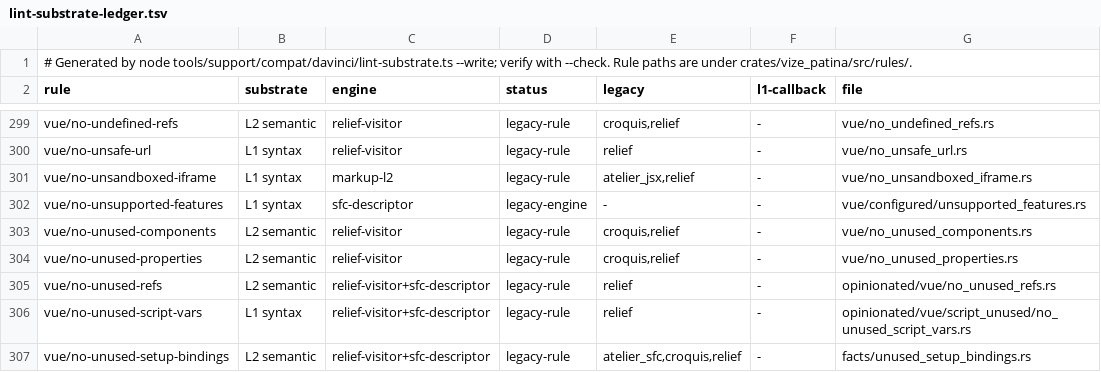
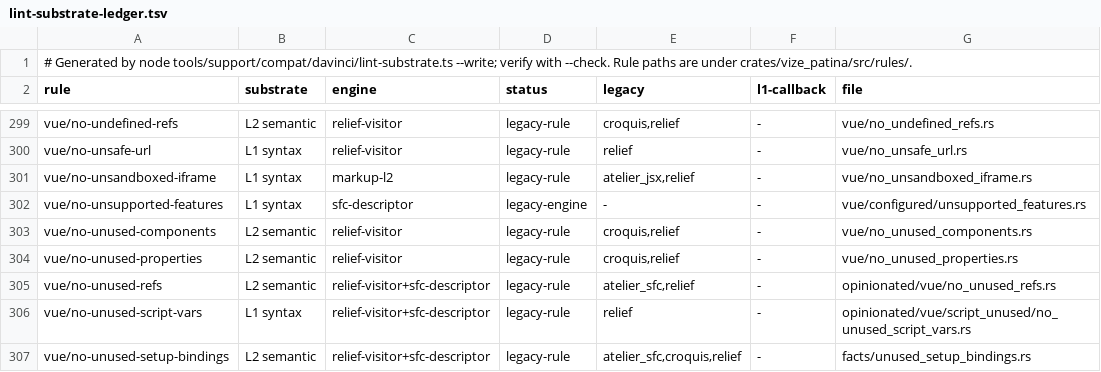
Before and after one commit to ubugeeei-prod/vize, a TSV file: docs/davinci/plan/lint-substrate-ledger.tsv, drawn as a sheet; only a part is shown, gaps mark what is left out.

```diff
--- a/docs/davinci/plan/lint-substrate-ledger.tsv
+++ b/docs/davinci/plan/lint-substrate-ledger.tsv
@@ -304,3 +304,3 @@ vue/no-unused-components	L2 semantic	relief-visitor	legacy-rule	croquis,relief	-
 vue/no-unused-properties	L2 semantic	relief-visitor	legacy-rule	croquis,relief	-	vue/no_unused_properties.rs
-vue/no-unused-refs	L2 semantic	relief-visitor+sfc-descriptor	legacy-rule	relief	-	opinionated/vue/no_unused_refs.rs
+vue/no-unused-refs	L2 semantic	relief-visitor+sfc-descriptor	legacy-rule	atelier_sfc,relief	-	opinionated/vue/no_unused_refs.rs
 vue/no-unused-script-vars	L1 syntax	relief-visitor+sfc-descriptor	legacy-rule	relief	-	opinionated/vue/script_unused/no_unused_script_vars.rs
```
Also changed, not shown: 53 other files.
